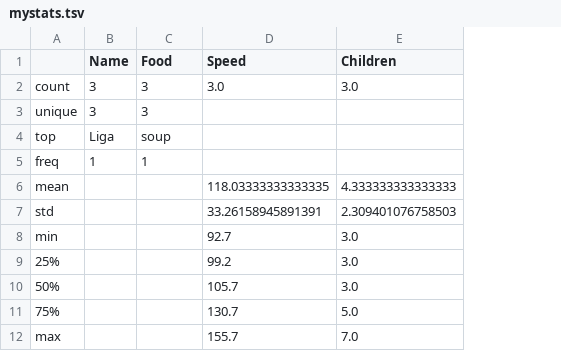
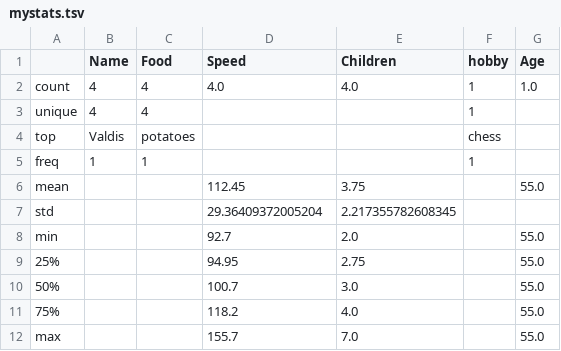
Before and after one commit to ValRCS/RTU_Python_720_Fall_2020, a TSV file: Pandas/mystats.tsv, drawn as a sheet; the diff names each change by its address in the sheet, - before the commit and + after, or states it on an @@ line.

Commit message:
Reading Data and saving

```diff
--- a/Pandas/mystats.tsv
+++ b/Pandas/mystats.tsv
+column F (hobby), rows 2-5: 1 | 1 | chess | 1
+column G (Age), rows 2-12: 1.0 |  |  |  | 55.0 |  | 55.0 | 55.0 | 55.0 | 55.0 | 55.0
-B2:B3 (Name): 3
+B2:B3 (Name): 4
-C2:C3 (Food): 3
+C2:C3 (Food): 4
-D2 (Speed): 3.0
+D2 (Speed): 4.0
-E2 (Children): 3.0
+E2 (Children): 4.0
-B4 (Name): Liga
+B4 (Name): Valdis
-C4 (Food): soup
+C4 (Food): potatoes
-D6 (Speed): 118.03333333333335
+D6 (Speed): 112.45
-E6 (Children): 4.333333333333333
+E6 (Children): 3.75
-D7 (Speed): 33.26158945891391
+D7 (Speed): 29.36409372005204
-E7 (Children): 2.309401076758503
+E7 (Children): 2.217355782608345
-E8 (Children): 3.0
+E8 (Children): 2.0
-D9 (Speed): 99.2
+D9 (Speed): 94.95
-E9 (Children): 3.0
+E9 (Children): 2.75
-D10 (Speed): 105.7
+D10 (Speed): 100.7
-D11 (Speed): 130.7
+D11 (Speed): 118.2
-E11 (Children): 5.0
+E11 (Children): 4.0
```
Also changed, not shown: 2 other files.
